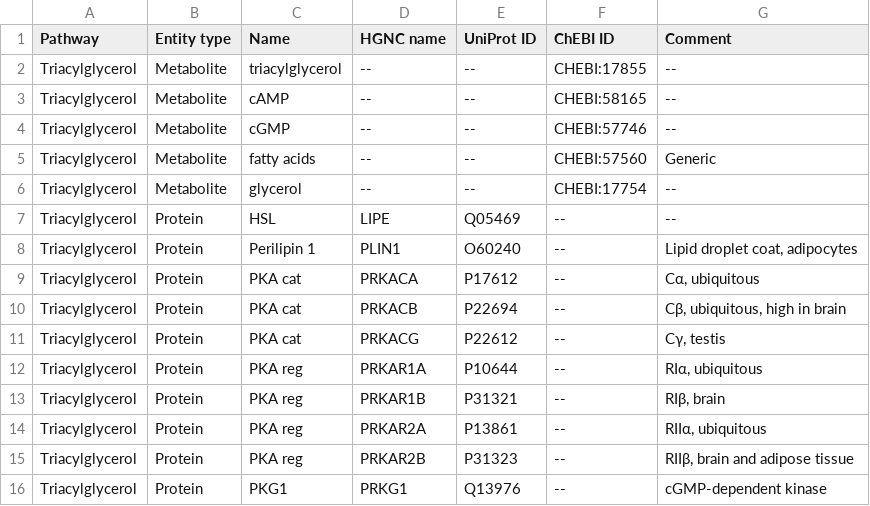
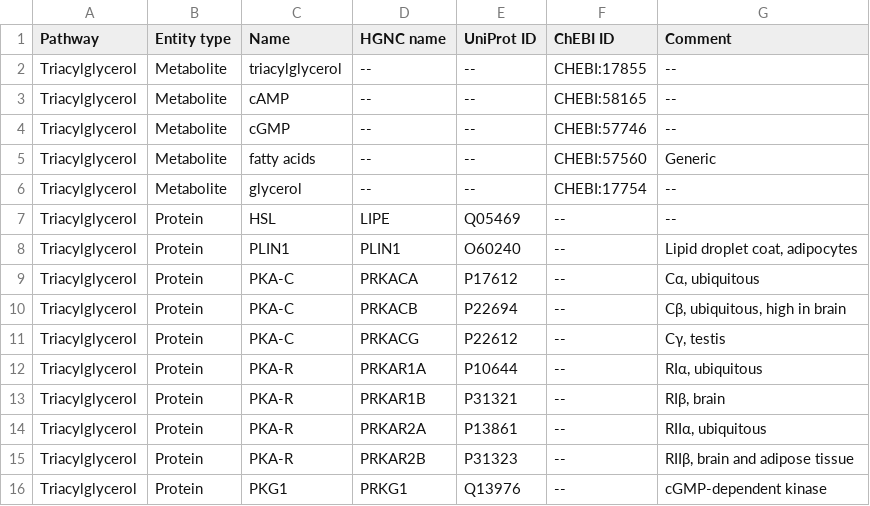
Before and after one commit to metabolismregulation/metabolismregulation.github.io, a CSV file: downloads/F015-tag.csv, drawn as a sheet.

```diff
--- a/downloads/F015-tag.csv
+++ b/downloads/F015-tag.csv
@@ -7,10 +7,10 @@ Triacylglycerol,Metabolite,glycerol,--,--,CHEBI:17754,--
 Triacylglycerol,Protein,HSL,LIPE,Q05469,--,--
-Triacylglycerol,Protein,Perilipin 1,PLIN1,O60240,--,"Lipid droplet coat, adipocytes"
-Triacylglycerol,Protein,PKA cat,PRKACA,P17612,--,"Cα, ubiquitous"
-Triacylglycerol,Protein,PKA cat,PRKACB,P22694,--,"Cβ, ubiquitous, high in brain"
-Triacylglycerol,Protein,PKA cat,PRKACG,P22612,--,"Cγ, testis"
-Triacylglycerol,Protein,PKA reg,PRKAR1A,P10644,--,"RIα, ubiquitous"
-Triacylglycerol,Protein,PKA reg,PRKAR1B,P31321,--,"RIβ, brain"
-Triacylglycerol,Protein,PKA reg,PRKAR2A,P13861,--,"RIIα, ubiquitous"
-Triacylglycerol,Protein,PKA reg,PRKAR2B,P31323,--,"RIIβ, brain and adipose tissue"
+Triacylglycerol,Protein,PLIN1,PLIN1,O60240,--,"Lipid droplet coat, adipocytes"
+Triacylglycerol,Protein,PKA-C,PRKACA,P17612,--,"Cα, ubiquitous"
+Triacylglycerol,Protein,PKA-C,PRKACB,P22694,--,"Cβ, ubiquitous, high in brain"
+Triacylglycerol,Protein,PKA-C,PRKACG,P22612,--,"Cγ, testis"
+Triacylglycerol,Protein,PKA-R,PRKAR1A,P10644,--,"RIα, ubiquitous"
+Triacylglycerol,Protein,PKA-R,PRKAR1B,P31321,--,"RIβ, brain"
+Triacylglycerol,Protein,PKA-R,PRKAR2A,P13861,--,"RIIα, ubiquitous"
+Triacylglycerol,Protein,PKA-R,PRKAR2B,P31323,--,"RIIβ, brain and adipose tissue"
 Triacylglycerol,Protein,PKG1,PRKG1,Q13976,--,cGMP-dependent kinase
```
Also changed, not shown: downloads/F003-mevalonate.csv, downloads/F014-carnitine.csv, 39 other files.
